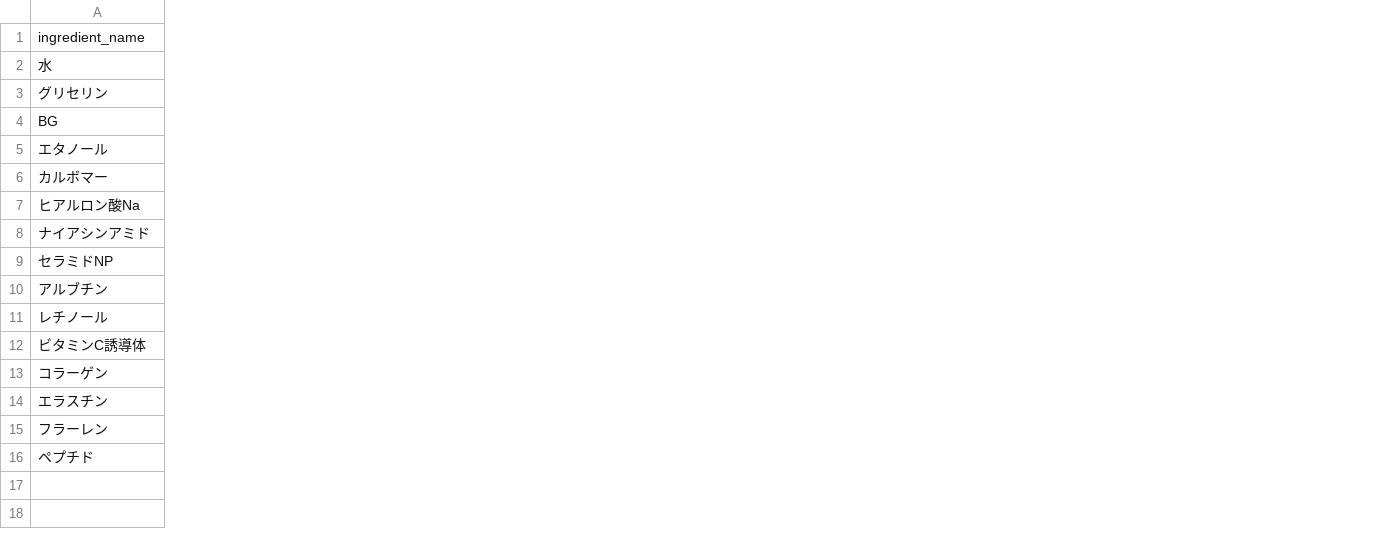
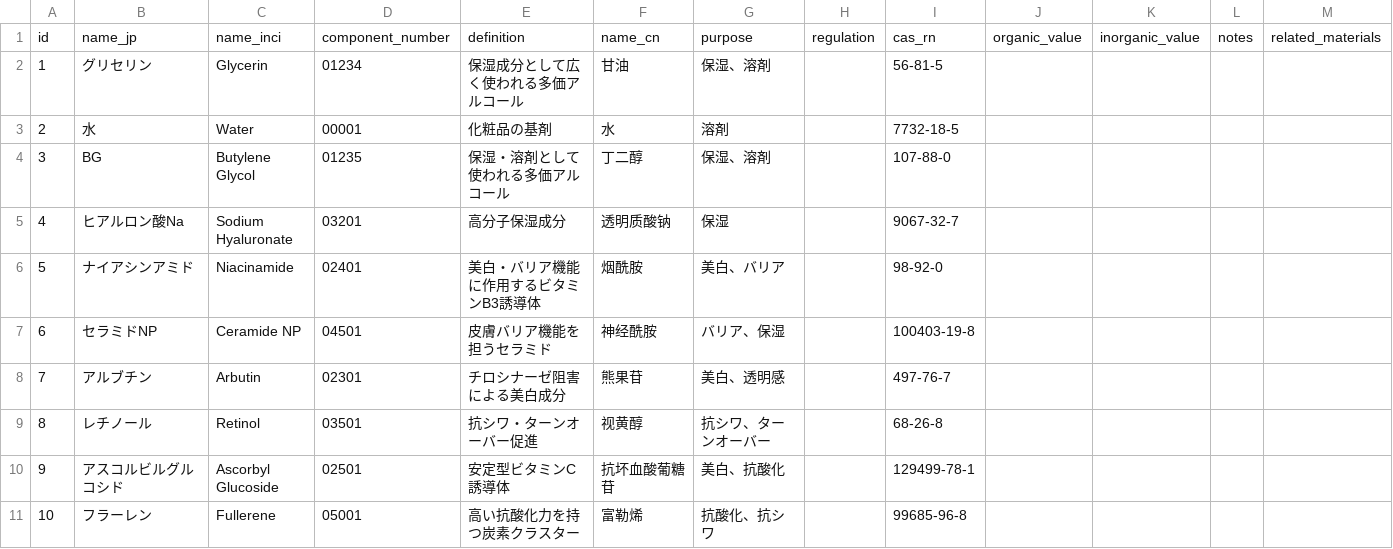
Before and after one commit to yourvotemap/ingredientsanalyzer, a CSV file: data/cosmetic-scraper/cosmetic_ingredients/sample_aggregated.csv, drawn as a sheet; only a part is shown; removed rows and columns are numbered as before the commit, all else as after; rows hold the shown columns only; the diff covers the shown part only; the diff names each change by its address in the sheet, - before the commit and + after, or states it on an @@ line.

```diff
--- a/data/cosmetic-scraper/cosmetic_ingredients/sample_aggregated.csv
+++ b/data/cosmetic-scraper/cosmetic_ingredients/sample_aggregated.csv
+column A, row 2: 1; rows 4-11: 3 | 4 | 5 | 6 | 7 | 8 | 9 | 10
+column C, row 2: Glycerin; rows 4-11: Butylene Glycol | Sodium Hyaluronate | Niacinamide | Ceramide NP | Arbutin | Retinol | Ascorbyl Glucoside | Fullerene
+column D, row 2: 01234; rows 4-11: 01235 | 03201 | 02401 | 04501 | 02301 | 03501 | 02501 | 05001
+column E, row 2: 保湿成分として広く使われる多価アルコール; rows 4-11: 保湿・溶剤として使われる多価アルコール | 高分子保湿成分 | 美白・バリア機能に作用するビタミンB3誘導体 | 皮膚バリア機能を担うセラミド | チロシナーゼ阻害による美白成分 | 抗シワ・ターンオーバー促進 | 安定型ビタミンC誘導体 | 高い抗酸化力を持つ炭素クラスター
+column F, row 2: 甘油; rows 4-11: 丁二醇 | 透明质酸钠 | 烟酰胺 | 神经酰胺 | 熊果苷 | 视黄醇 | 抗坏血酸葡糖苷 | 富勒烯
+column G, row 2: 保湿、溶剤; rows 4-11: 保湿、溶剤 | 保湿 | 美白、バリア | バリア、保湿 | 美白、透明感 | 抗シワ、ターンオーバー | 美白、抗酸化 | 抗酸化、抗シワ
+column H, empty
+column I, row 2: 56-81-5; rows 4-11: 107-88-0 | 9067-32-7 | 98-92-0 | 100403-19-8 | 497-76-7 | 68-26-8 | 129499-78-1 | 99685-96-8
+column J, empty
+column K, empty
+column L, empty
+column M, empty
-row 1: ingredient_name
-row 2: 水
+row 1: id | name_jp | name_inci | component_number | definition | name_cn | purpose | regulation | cas_rn | organic_value | inorganic_value | notes | related_materials
+row 3: 2 | 水 | Water | 00001 | 化粧品の基剤 | 水 | 溶剤 |  | 7732-18-5
-row 5: エタノール
-row 6: カルボマー
-B10: ビタミンC誘導体
+B10: アスコルビルグルコシド
-row 13: コラーゲン
-row 14: エラスチン
-row 16: ペプチド
```
Also changed, not shown: 1 added column and 1 edited cell elsewhere in this file, 2 other files.
